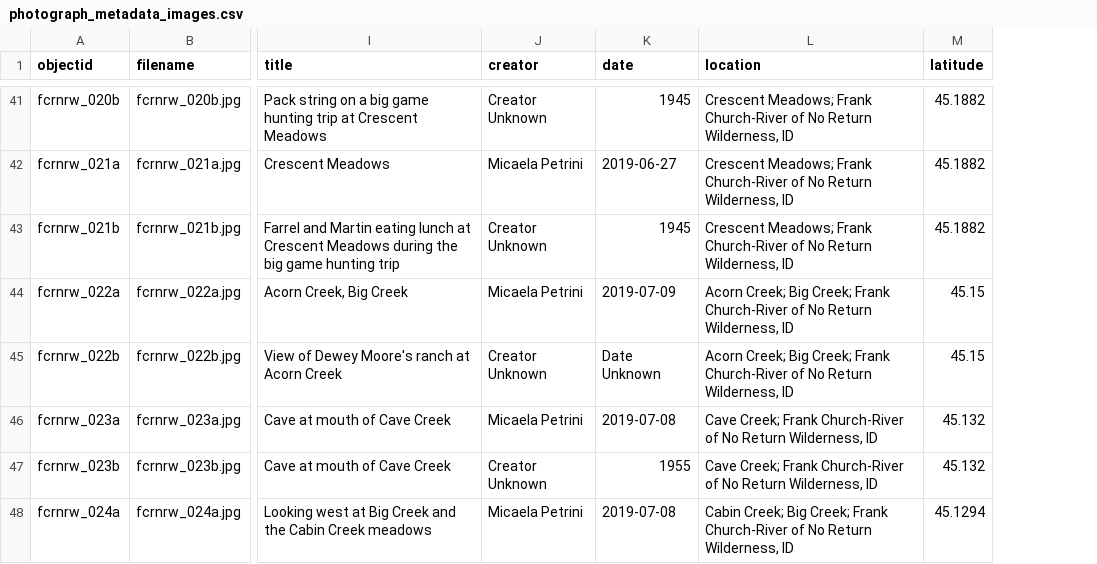
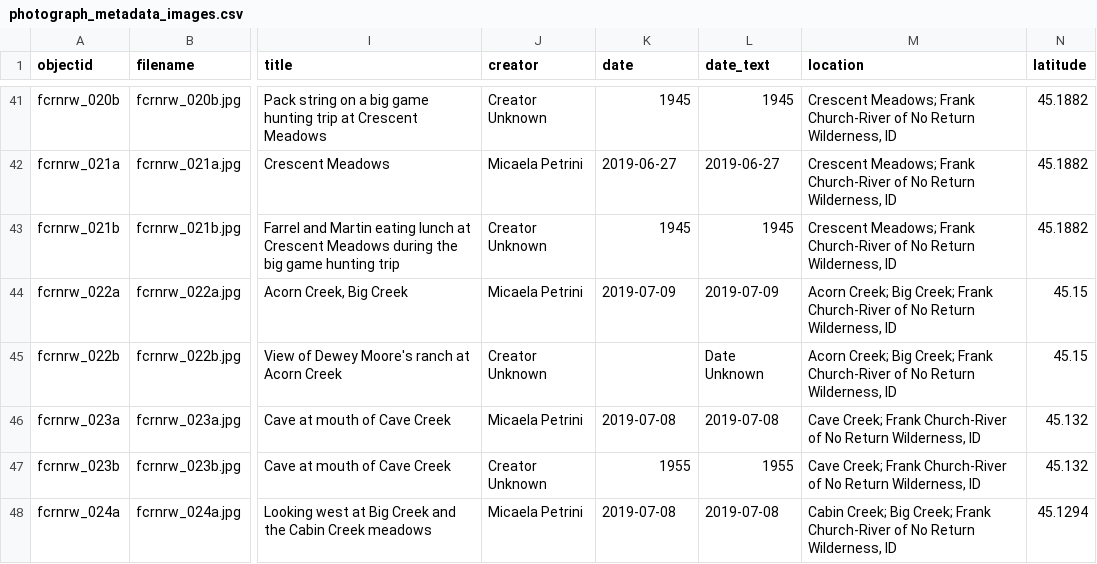
Before and after one commit to thecdil/big-creek-rephotography, a CSV file: _data/photograph_metadata_images.csv, drawn as a sheet; only a part is shown, gaps mark what is left out; the diff covers the shown part only; the diff names each change by its address in the sheet, - before the commit and + after, or states it on an @@ line.

Commit message:
cleanish date field

```diff
--- a/_data/photograph_metadata_images.csv
+++ b/_data/photograph_metadata_images.csv
+column L (date_text), rows 41-48: 1945 | 2019-06-27 | 1945 | 2019-07-09 | Date Unknown | 2019-07-08 | 1955 | 2019-07-08
-K45 (date): Date Unknown
+K45 (date): (empty)
```
Also changed, not shown: 35 edited cells elsewhere in this file.
